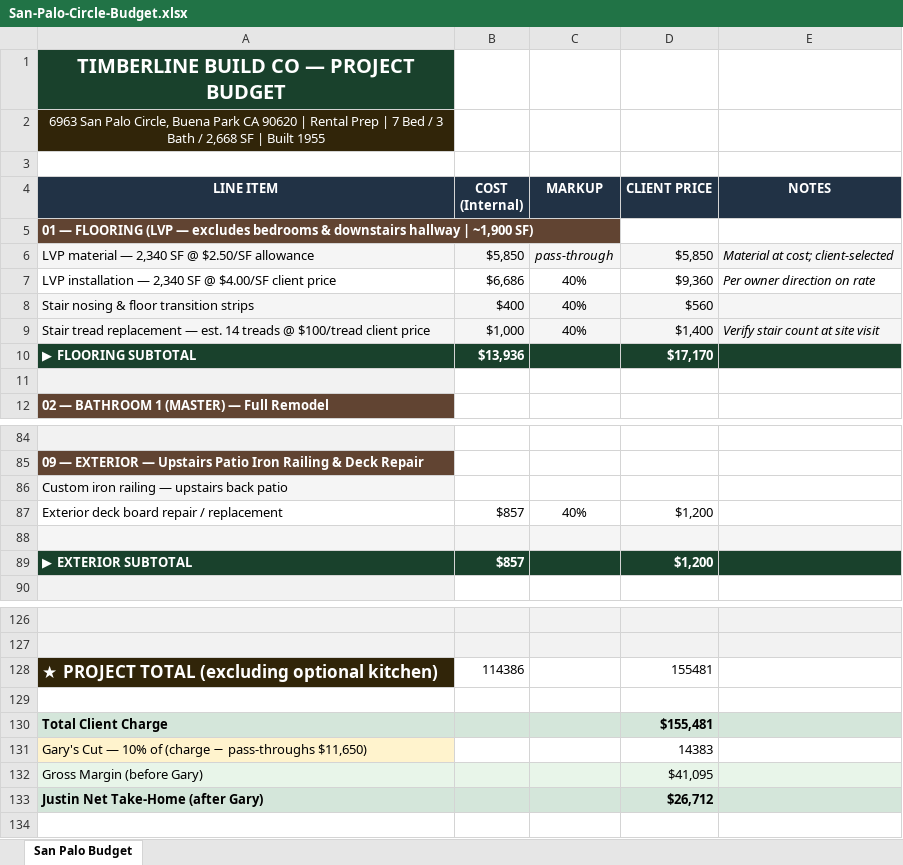
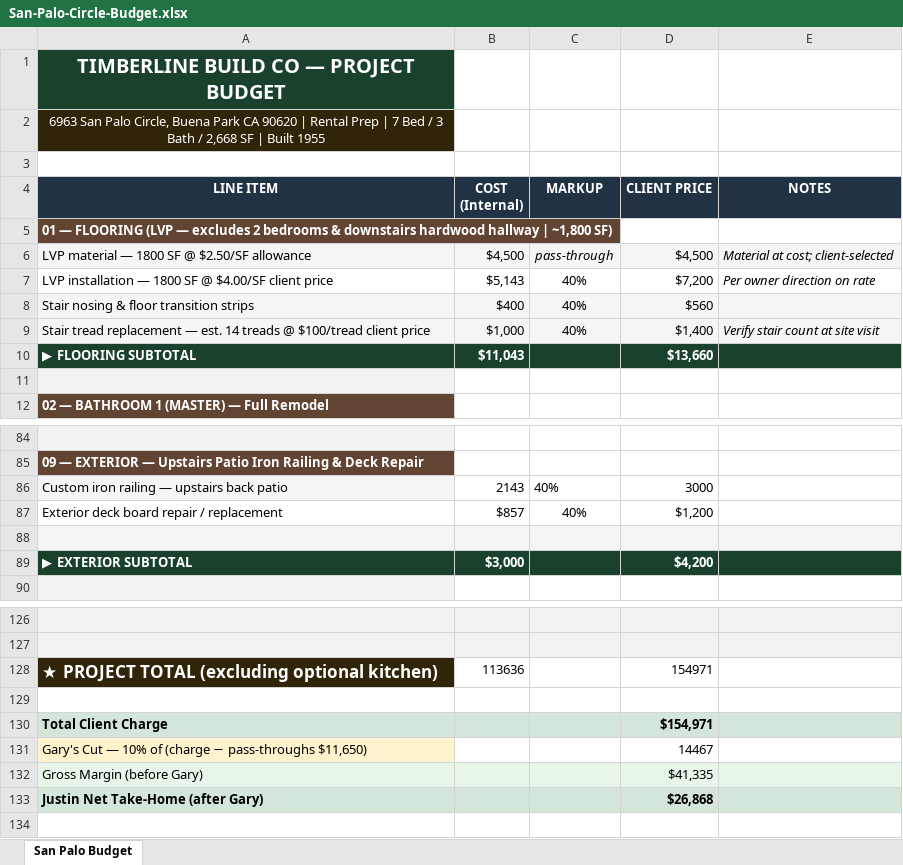
Before and after one commit to unicornrobot42-ai/timberline-build-proposals, an Excel workbook: docs/san-palo-circle-robert-bird/San-Palo-Circle-Budget.xlsx, sheet San Palo Budget, drawn as a sheet; only a part is shown, gaps mark what is left out; values as stored, in another font and other column widths than the file's, no borders; removed rows and columns are numbered as before the commit, all else as after; the diff covers the shown part only; the diff names each change by its address in the sheet, - before the commit and + after, or states it on an @@ line.

Commit message:
Flooring to 1,800 SF; iron railing $3,000; new project total $154,971

```diff
--- a/docs/san-palo-circle-robert-bird/San-Palo-Circle-Budget.xlsx (sheet San Palo Budget)
+++ b/docs/san-palo-circle-robert-bird/San-Palo-Circle-Budget.xlsx (sheet San Palo Budget)
-A5 (LINE ITEM): …— excludes bedrooms & downstairs hallway | ~1,900 SF)
+A5 (LINE ITEM): …— excludes 2 bedrooms & downstairs hardwood hallway | ~1,800 SF)
-A6 (LINE ITEM): LVP material — 2,340 SF @ $2.50/SF allowance
+A6 (LINE ITEM): LVP material — 1800 SF @ $2.50/SF allowance
-B6 (COST (Internal)): $5,850
+B6 (COST (Internal)): $4,500
-D6 (CLIENT PRICE): $5,850
+D6 (CLIENT PRICE): $4,500
-A7 (LINE ITEM): …installation — 2,340 SF @…
+A7 (LINE ITEM): …installation — 1800 SF @…
-B7 (COST (Internal)): $6,686
+B7 (COST (Internal)): $5,143
-D7 (CLIENT PRICE): $9,360
+D7 (CLIENT PRICE): $7,200
-B10 (COST (Internal)): $13,936
+B10 (COST (Internal)): $11,043
-D10 (CLIENT PRICE): $17,170
+D10 (CLIENT PRICE): $13,660
-row 86: Custom iron railing — upstairs back patio
+row 86: Custom iron railing — upstairs back patio | 2143 | 40% | 3000
-B89 (COST (Internal)): $857
+B89 (COST (Internal)): $3,000
-D89 (CLIENT PRICE): $1,200
+D89 (CLIENT PRICE): $4,200
-B128 (COST (Internal)): 114386
+B128 (COST (Internal)): 113636
-D128 (CLIENT PRICE): 155481
+D128 (CLIENT PRICE): 154971
-D130 (CLIENT PRICE): $155,481
+D130 (CLIENT PRICE): $154,971
-D131 (CLIENT PRICE): 14383
+D131 (CLIENT PRICE): 14467
-D132 (CLIENT PRICE): $41,095
+D132 (CLIENT PRICE): $41,335
-D133 (CLIENT PRICE): $26,712
+D133 (CLIENT PRICE): $26,868
```
Also changed, not shown: 2 edited cells elsewhere in this sheet, 1 other file.
